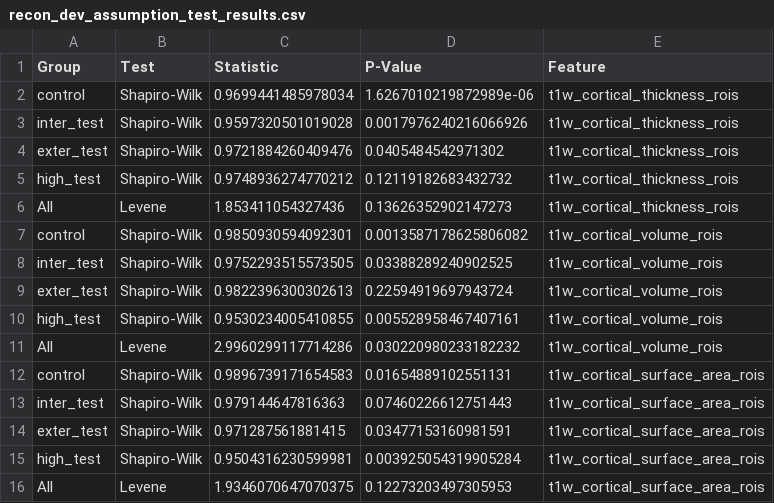
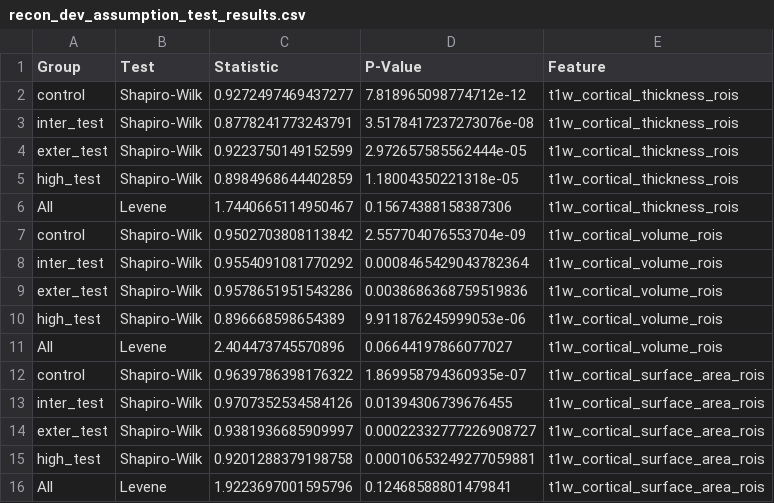
Before and after one commit to Ericdqk001/Diagnosis_LCA_norm_model, a CSV file: src/discover/results/low_entropy/assumption_test_results/recon_dev_assumption_test_results.csv, drawn as a sheet.

```diff
--- a/src/discover/results/low_entropy/assumption_test_results/recon_dev_assumption_test_results.csv
+++ b/src/discover/results/low_entropy/assumption_test_results/recon_dev_assumption_test_results.csv
@@ -1,16 +1,16 @@
 Group,Test,Statistic,P-Value,Feature
-control,Shapiro-Wilk,0.9699441485978034,1.6267010219872989e-06,t1w_cortical_thickness_rois
-inter_test,Shapiro-Wilk,0.9597320501019028,0.0017976240216066926,t1w_cortical_thickness_rois
-exter_test,Shapiro-Wilk,0.9721884260409476,0.0405484542971302,t1w_cortical_thickness_rois
-high_test,Shapiro-Wilk,0.9748936274770212,0.12119182683432732,t1w_cortical_thickness_rois
-All,Levene,1.853411054327436,0.13626352902147273,t1w_cortical_thickness_rois
-control,Shapiro-Wilk,0.9850930594092301,0.0013587178625806082,t1w_cortical_volume_rois
-inter_test,Shapiro-Wilk,0.9752293515573505,0.03388289240902525,t1w_cortical_volume_rois
-exter_test,Shapiro-Wilk,0.9822396300302613,0.22594919697943724,t1w_cortical_volume_rois
-high_test,Shapiro-Wilk,0.9530234005410855,0.005528958467407161,t1w_cortical_volume_rois
-All,Levene,2.9960299117714286,0.030220980233182232,t1w_cortical_volume_rois
-control,Shapiro-Wilk,0.9896739171654583,0.01654889102551131,t1w_cortical_surface_area_rois
-inter_test,Shapiro-Wilk,0.979144647816363,0.07460226612751443,t1w_cortical_surface_area_rois
-exter_test,Shapiro-Wilk,0.971287561881415,0.03477153160981591,t1w_cortical_surface_area_rois
-high_test,Shapiro-Wilk,0.9504316230599981,0.003925054319905284,t1w_cortical_surface_area_rois
-All,Levene,1.9346070647070375,0.12273203497305953,t1w_cortical_surface_area_rois
+control,Shapiro-Wilk,0.9272497469437277,7.818965098774712e-12,t1w_cortical_thickness_rois
+inter_test,Shapiro-Wilk,0.8778241773243791,3.5178417237273076e-08,t1w_cortical_thickness_rois
+exter_test,Shapiro-Wilk,0.9223750149152599,2.972657585562444e-05,t1w_cortical_thickness_rois
+high_test,Shapiro-Wilk,0.8984968644402859,1.18004350221318e-05,t1w_cortical_thickness_rois
+All,Levene,1.7440665114950467,0.15674388158387306,t1w_cortical_thickness_rois
+control,Shapiro-Wilk,0.9502703808113842,2.557704076553704e-09,t1w_cortical_volume_rois
+inter_test,Shapiro-Wilk,0.9554091081770292,0.0008465429043782364,t1w_cortical_volume_rois
+exter_test,Shapiro-Wilk,0.9578651951543286,0.0038686368759519836,t1w_cortical_volume_rois
+high_test,Shapiro-Wilk,0.896668598654389,9.911876245999053e-06,t1w_cortical_volume_rois
+All,Levene,2.404473745570896,0.06644197866077027,t1w_cortical_volume_rois
+control,Shapiro-Wilk,0.9639786398176322,1.869958794360935e-07,t1w_cortical_surface_area_rois
+inter_test,Shapiro-Wilk,0.9707352534584126,0.01394306739676455,t1w_cortical_surface_area_rois
+exter_test,Shapiro-Wilk,0.9381936685909997,0.00022332777226908727,t1w_cortical_surface_area_rois
+high_test,Shapiro-Wilk,0.9201288379198758,0.00010653249277059881,t1w_cortical_surface_area_rois
+All,Levene,1.9223697001595796,0.12468588801479841,t1w_cortical_surface_area_rois
```
Also changed, not shown: src/discover/results/U_test_results/recon_dev_U_test_results.csv, src/discover/results/assumption_test_results/recon_dev_assumption_test_results.csv, 20 other files.
